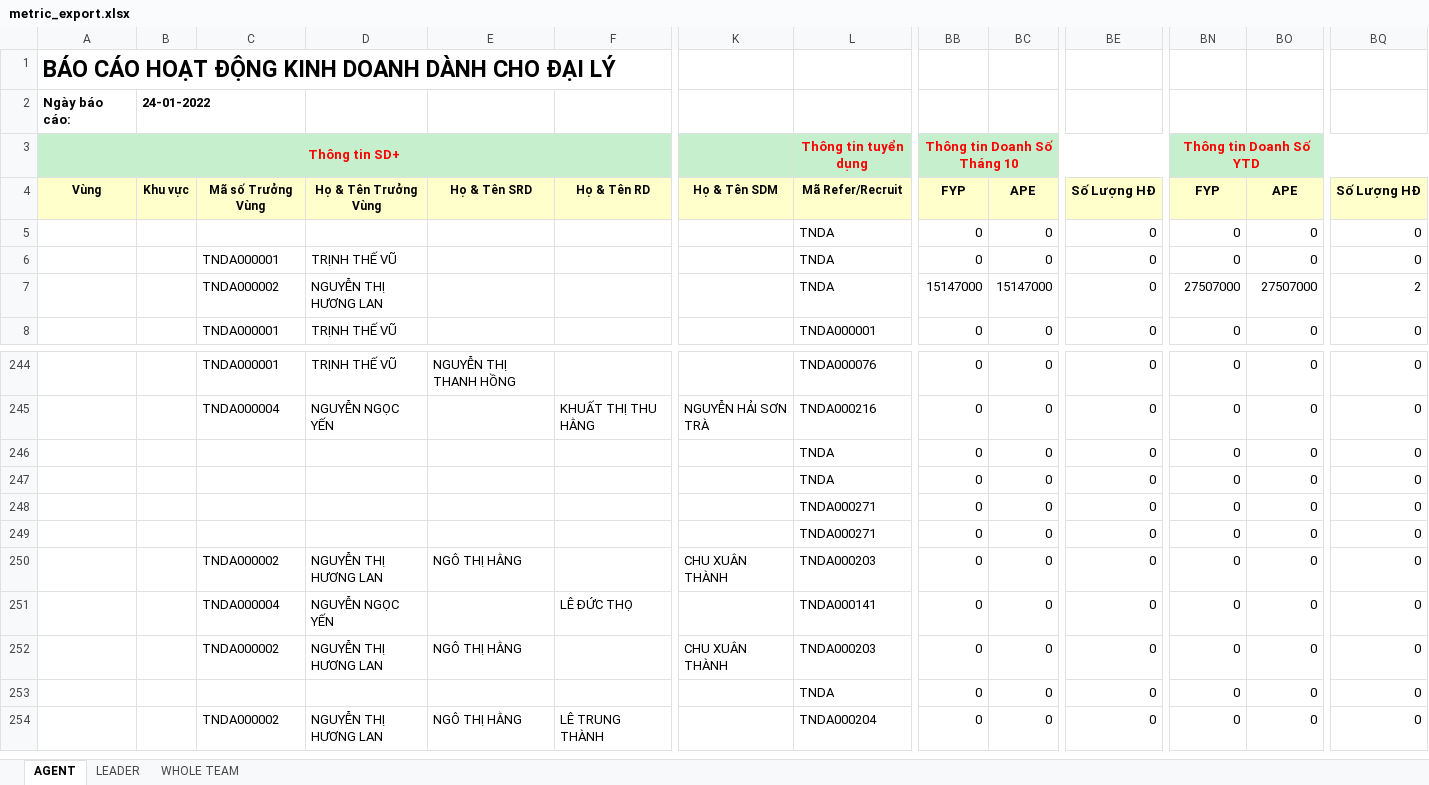
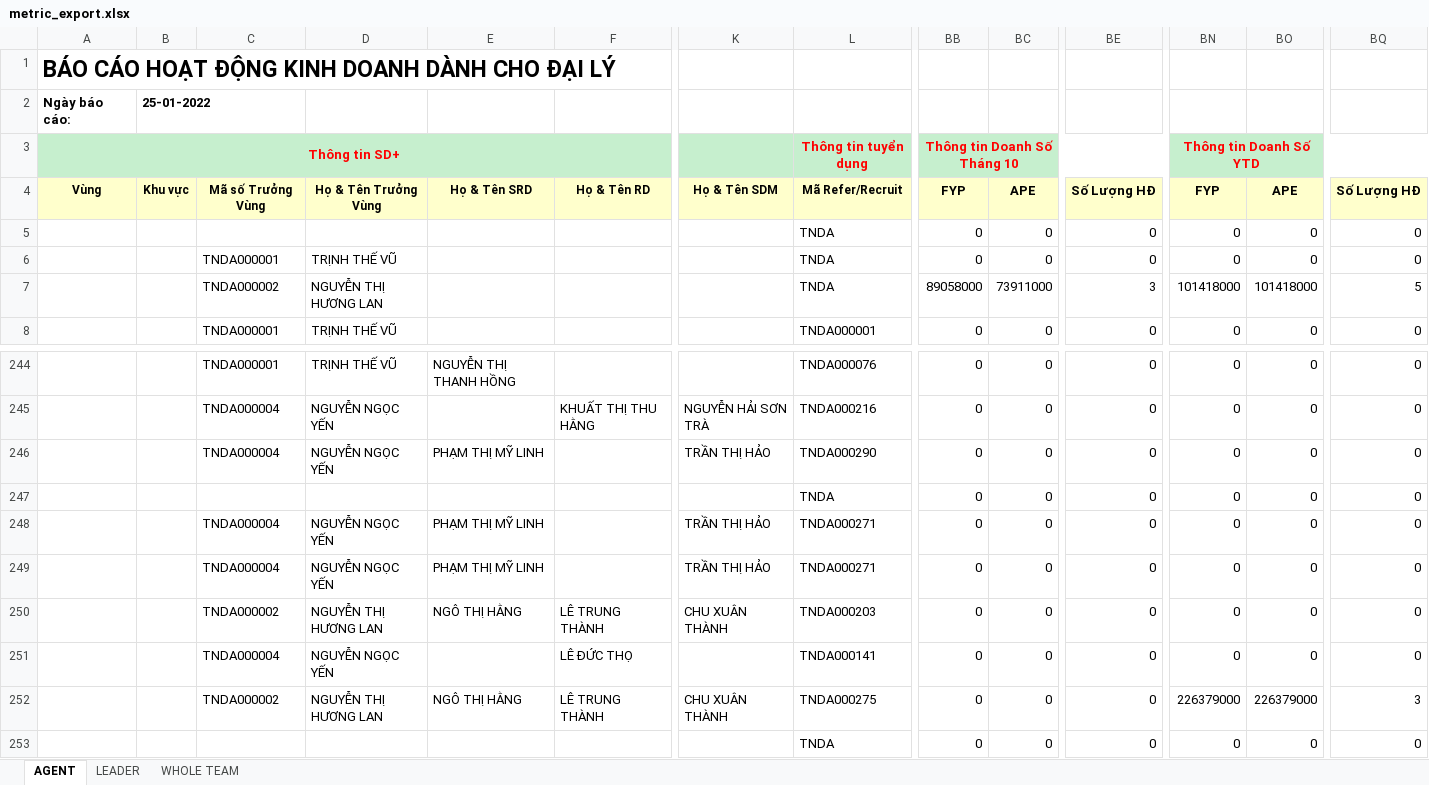
Before and after one commit to komatsu98/tnda-manager, an Excel workbook: public/report_template/metric_export.xlsx, sheet AGENT, drawn as a sheet; only a part is shown, gaps mark what is left out; the shorter side is filled out with more unchanged rows; values as stored, in another font and other column widths than the file's, no borders; the diff covers the shown part only; the diff names each change by its address in the sheet, - before the commit and + after, or states it on an @@ line.

```diff
--- a/public/report_template/metric_export.xlsx (sheet AGENT)
+++ b/public/report_template/metric_export.xlsx (sheet AGENT)
-B2: 24-01-2022
+B2: 25-01-2022
-BB7: 15147000
+BB7: 89058000
-BC7: 15147000
+BC7: 73911000
-BE7: 0
+BE7: 3
-BN7: 27507000
+BN7: 101418000
-BO7: 27507000
+BO7: 101418000
-BQ7: 2
+BQ7: 5
-C246: (empty)
+C246: TNDA000004
-D246: (empty)
+D246: NGUYỄN NGỌC YẾN
-E246: (empty)
+E246: PHẠM THỊ MỸ LINH
-K246: (empty)
+K246: TRẦN THỊ HẢO
-L246: TNDA
+L246: TNDA000290
-C248:C249: (empty)
+C248:C249: TNDA000004
-D248:D249: (empty)
+D248:D249: NGUYỄN NGỌC YẾN
-E248:E249: (empty)
+E248:E249: PHẠM THỊ MỸ LINH
-K248:K249: (empty)
+K248:K249: TRẦN THỊ HẢO
-F250: (empty)
+F250: LÊ TRUNG THÀNH
-F252: (empty)
+F252: LÊ TRUNG THÀNH
-L252: TNDA000203
+L252: TNDA000275
-BN252: 0
+BN252: 226379000
-BO252: 0
+BO252: 226379000
-BQ252: 0
+BQ252: 3
```
Also changed, not shown: 5 added rows and 112 edited cells elsewhere in this sheet, sheet LEADER, 6 other files.
